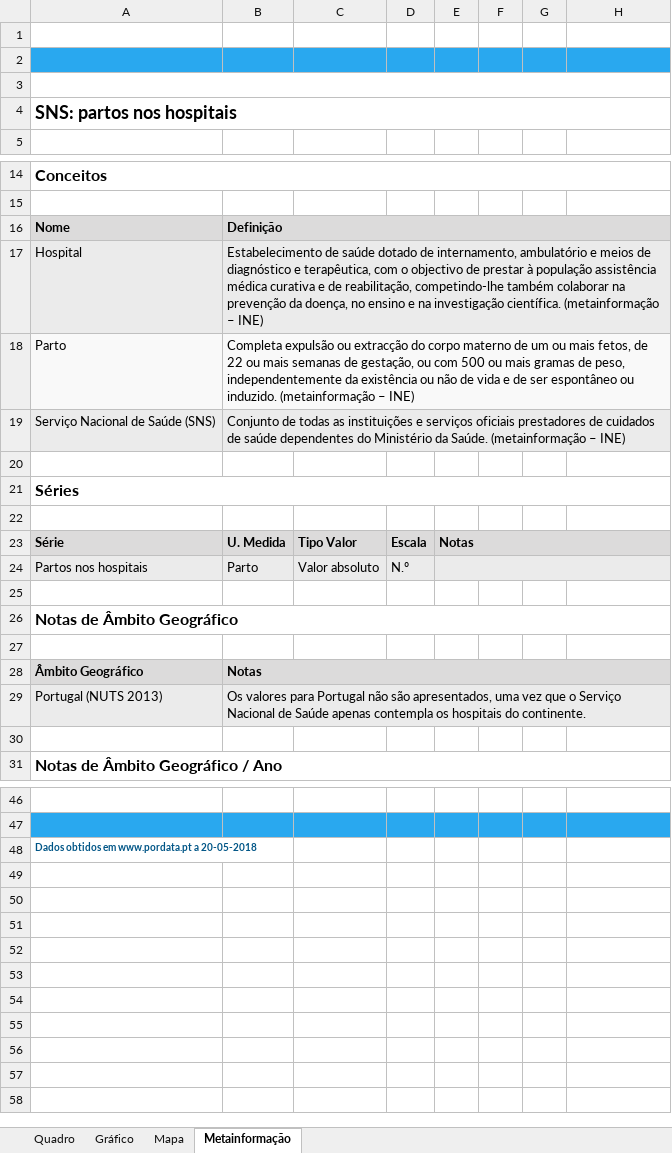
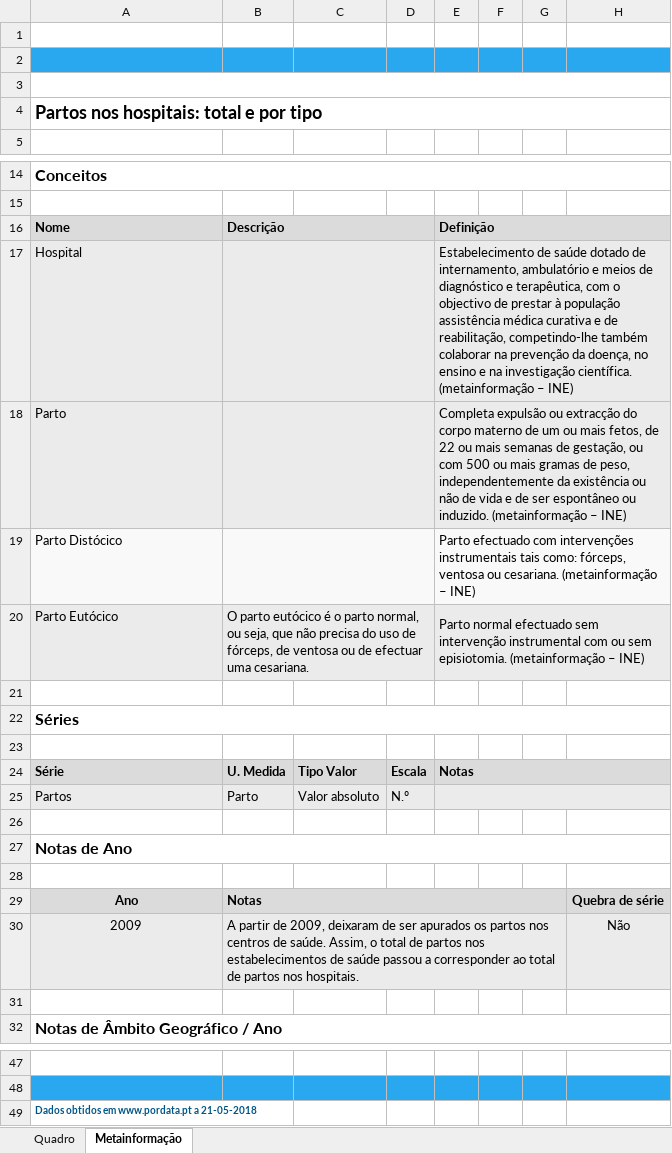
Before and after one commit to claudioalvesmonteiro/qualiServSaude, an Excel workbook: dados/coleta2/pordata_016.xlsx, sheet Metainformação, drawn as a sheet; only a part is shown, gaps mark what is left out; values as stored, in another font and other column widths than the file's, no borders; charts and pictures not drawn; removed rows and columns are numbered as before the commit, all else as after; the diff names each change by its address in the sheet, - before the commit and + after, or states it on an @@ line.

```diff
--- a/dados/coleta2/pordata_016.xlsx (sheet Metainformação)
+++ b/dados/coleta2/pordata_016.xlsx (sheet Metainformação)
-sheet tab: Gráfico
-sheet tab: Mapa
-A4: SNS: partos nos hospitais
+A4: Partos nos hospitais: total e por tipo
-B16: Definição
+B16: Descrição
-B16:H16 merged
+B16:D16 merged
-E16: (empty)
+E16: Definição
+E16:H16 merged
-B17: Estabelecimento de saúde dotado de internamento, ambulatório e meios de diagnóstico e terapêutica, com o objectivo de prestar à população assistência médica curativa e de reabilitação, competindo-lhe também colaborar na prevenção da doença, no ensino e na investigação científica. (metainformação – INE)
+B17: (empty)
-B17:H17 merged
+B17:D17 merged
-E17: (empty)
+E17: Estabelecimento de saúde dotado de internamento, ambulatório e meios de diagnóstico e terapêutica, com o objectivo de prestar à população assistência médica curativa e de reabilitação, competindo-lhe também colaborar na prevenção da doença, no ensino e na investigação científica. (metainformação – INE)
+E17:H17 merged
-B18: Completa expulsão ou extracção do corpo materno de um ou mais fetos, de 22 ou mais semanas de gestação, ou com 500 ou mais gramas de peso, independentemente da existência ou não de vida e de ser espontâneo ou induzido. (metainformação – INE)
+B18: (empty)
-B18:H18 merged
+B18:D18 merged
-E18: (empty)
+E18: Completa expulsão ou extracção do corpo materno de um ou mais fetos, de 22 ou mais semanas de gestação, ou com 500 ou mais gramas de peso, independentemente da existência ou não de vida e de ser espontâneo ou induzido. (metainformação – INE)
+E18:H18 merged
-row 19: Serviço Nacional de Saúde (SNS) | Conjunto de todas as instituições e serviços oficiais prestadores de cuidados de saúde dependentes do Ministério da Saúde. (metainformação – INE)
+row 19: Parto Distócico |  |  |  | Parto efectuado com intervenções instrumentais tais como: fórceps, ventosa ou cesariana. (metainformação – INE)
+row 20: Parto Eutócico | O parto eutócico é o parto normal, ou seja, que não precisa do uso de fórceps, de ventosa ou de efectuar uma cesariana. |  |  | Parto normal efectuado sem intervenção instrumental com ou sem episiotomia. (metainformação – INE)
-A25: Partos nos hospitais
+A25: Partos
-A27: Notas de Âmbito Geográfico
+A27: Notas de Ano
-row 28: Âmbito Geográfico | Notas
-row 29: Portugal (NUTS 2013) | Os valores para Portugal não são apresentados, uma vez que o Serviço Nacional de Saúde apenas contempla os hospitais do continente.
+row 29: Ano | Notas |  |  |  |  |  | Quebra de série
+row 30: 2009 | A partir de 2009, deixaram de ser apurados os partos nos centros de saúde. Assim, o total de partos nos estabelecimentos de saúde passou a corresponder ao total de partos nos hospitais. |  |  |  |  |  | Não
-A49: Dados obtidos em www.pordata.pt a 20-05-2018
+A49: Dados obtidos em www.pordata.pt a 21-05-2018
```
Also changed, not shown: sheet Quadro, charts or pictures, dados/coleta2/pordata_011.xlsx, dados/coleta2/pordata_017.xlsx, 7 other files.
